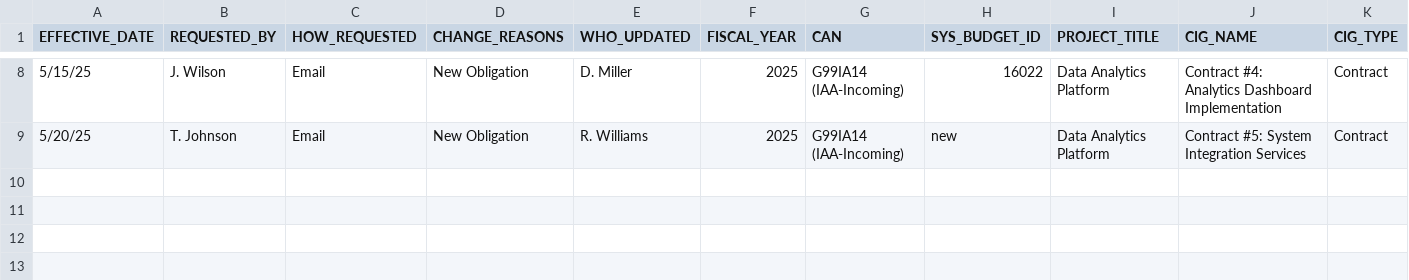
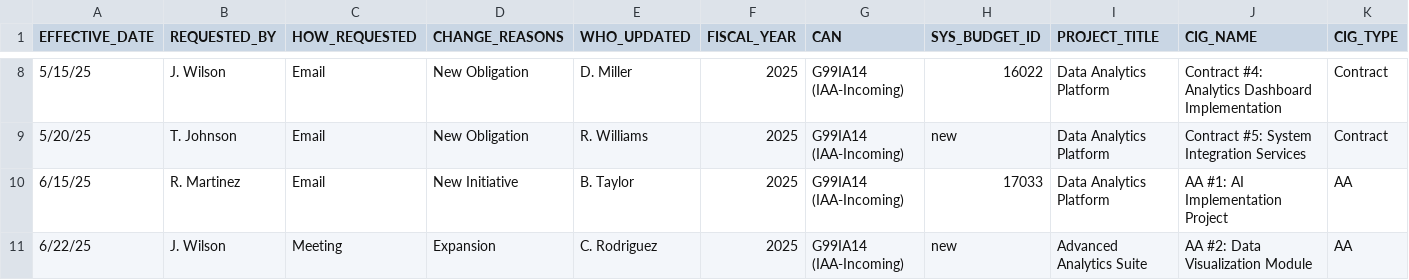
Before and after one commit to HHS/OPRE-OPS, a TSV file: backend/data_tools/test_csv/master_spreadsheet_budget_lines.tsv, drawn as a sheet; only a part is shown, gaps mark what is left out; rows hold the shown columns only; the diff names each change by its address in the sheet, - before the commit and + after, or states it on an @@ line.

Commit message:
feat: add support for AA agreements and enhance budget line item handling

```diff
--- a/backend/data_tools/test_csv/master_spreadsheet_budget_lines.tsv
+++ b/backend/data_tools/test_csv/master_spreadsheet_budget_lines.tsv
+row 10: 6/15/25 | R. Martinez | Email | New Initiative | B. Taylor | 2025 | G99IA14 (IAA-Incoming) | 17033 | Data Analytics Platform | AA #1: AI Implementation Project | AA
+row 11: 6/22/25 | J. Wilson | Meeting | Expansion | C. Rodriguez | 2025 | G99IA14 (IAA-Incoming) | new | Advanced Analytics Suite | AA #2: Data Visualization Module | AA
```
Also changed, not shown: 3 other files.
